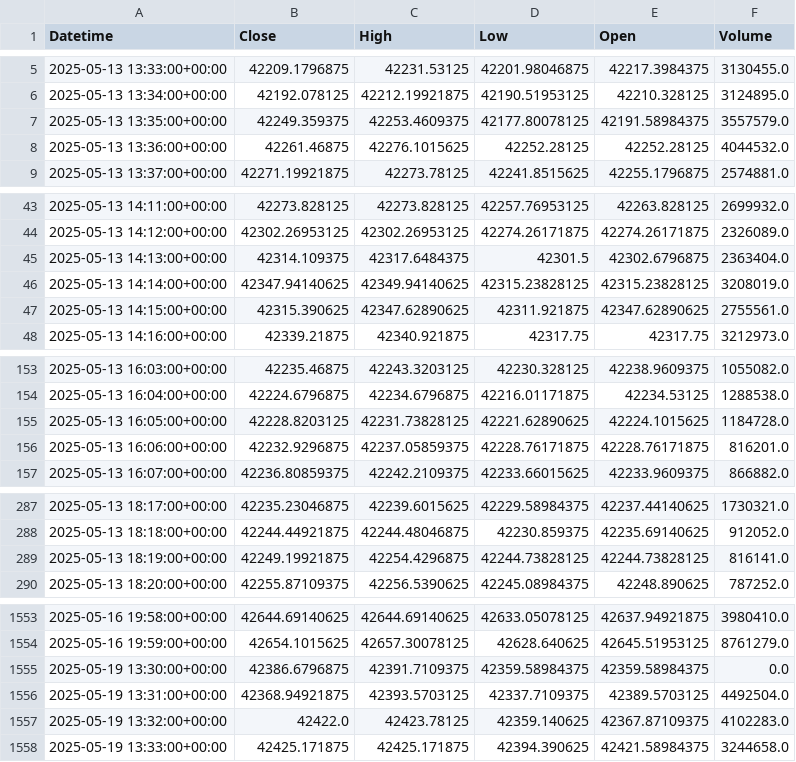
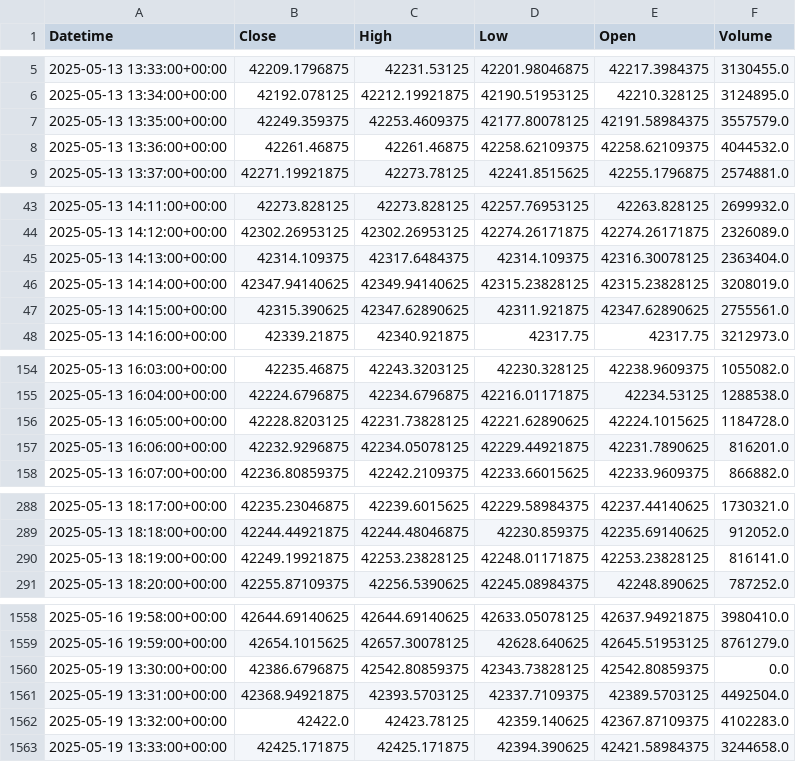
Before and after one commit to krishanggupta/MarketAnalysis, a CSV file: Daily_backup_files/Intraday_DJI_2025-05-13_to_2025-05-19.csv, drawn as a sheet; only a part is shown, gaps mark what is left out; the diff covers the shown part only.

```diff
--- a/Daily_backup_files/Intraday_DJI_2025-05-13_to_2025-05-19.csv
+++ b/Daily_backup_files/Intraday_DJI_2025-05-13_to_2025-05-19.csv
@@ -7,3 +7,3 @@ Datetime,Close,High,Low,Open,Volume
 2025-05-13 13:35:00+00:00,42249.359375,42253.4609375,42177.80078125,42191.58984375,3557579.0
-2025-05-13 13:36:00+00:00,42261.46875,42276.1015625,42252.28125,42252.28125,4044532.0
+2025-05-13 13:36:00+00:00,42261.46875,42261.46875,42258.62109375,42258.62109375,4044532.0
 2025-05-13 13:37:00+00:00,42271.19921875,42273.78125,42241.8515625,42255.1796875,2574881.0
@@ -44,3 +44,3 @@ Datetime,Close,High,Low,Open,Volume
 2025-05-13 14:12:00+00:00,42302.26953125,42302.26953125,42274.26171875,42274.26171875,2326089.0
-2025-05-13 14:13:00+00:00,42314.109375,42317.6484375,42301.5,42302.6796875,2363404.0
+2025-05-13 14:13:00+00:00,42314.109375,42317.6484375,42314.109375,42316.30078125,2363404.0
 2025-05-13 14:14:00+00:00,42347.94140625,42349.94140625,42315.23828125,42315.23828125,3208019.0
@@ -155,3 +156,3 @@ Datetime,Close,High,Low,Open,Volume
 2025-05-13 16:05:00+00:00,42228.8203125,42231.73828125,42221.62890625,42224.1015625,1184728.0
-2025-05-13 16:06:00+00:00,42232.9296875,42237.05859375,42228.76171875,42228.76171875,816201.0
+2025-05-13 16:06:00+00:00,42232.9296875,42234.05078125,42229.44921875,42231.7890625,816201.0
 2025-05-13 16:07:00+00:00,42236.80859375,42242.2109375,42233.66015625,42233.9609375,866882.0
@@ -288,3 +289,3 @@ Datetime,Close,High,Low,Open,Volume
 2025-05-13 18:18:00+00:00,42244.44921875,42244.48046875,42230.859375,42235.69140625,912052.0
-2025-05-13 18:19:00+00:00,42249.19921875,42254.4296875,42244.73828125,42244.73828125,816141.0
+2025-05-13 18:19:00+00:00,42249.19921875,42253.23828125,42248.01171875,42253.23828125,816141.0
 2025-05-13 18:20:00+00:00,42255.87109375,42256.5390625,42245.08984375,42248.890625,787252.0
@@ -1554,3 +1559,3 @@ Datetime,Close,High,Low,Open,Volume
 2025-05-16 19:59:00+00:00,42654.1015625,42657.30078125,42628.640625,42645.51953125,8761279.0
-2025-05-19 13:30:00+00:00,42386.6796875,42391.7109375,42359.58984375,42359.58984375,0.0
+2025-05-19 13:30:00+00:00,42386.6796875,42542.80859375,42343.73828125,42542.80859375,0.0
 2025-05-19 13:31:00+00:00,42368.94921875,42393.5703125,42337.7109375,42389.5703125,4492504.0
```
Also changed, not shown: 9 added rows, 2 removed rows and 54 edited cells elsewhere in this file, Daily_backup_files/Intraday_CL_2025-05-12_to_2025-05-19.csv, Daily_backup_files/Intraday_DXY_2025-05-12_to_2025-05-19.csv, 13 other files.
